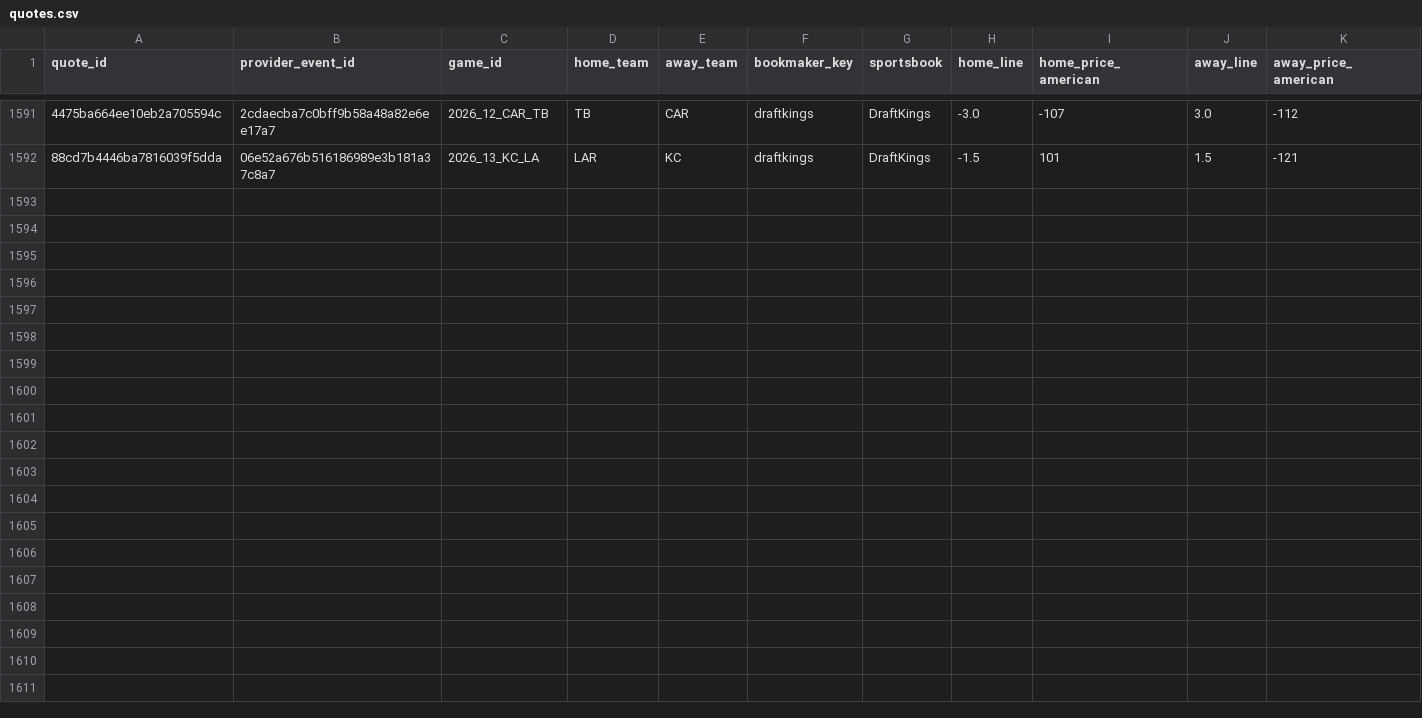
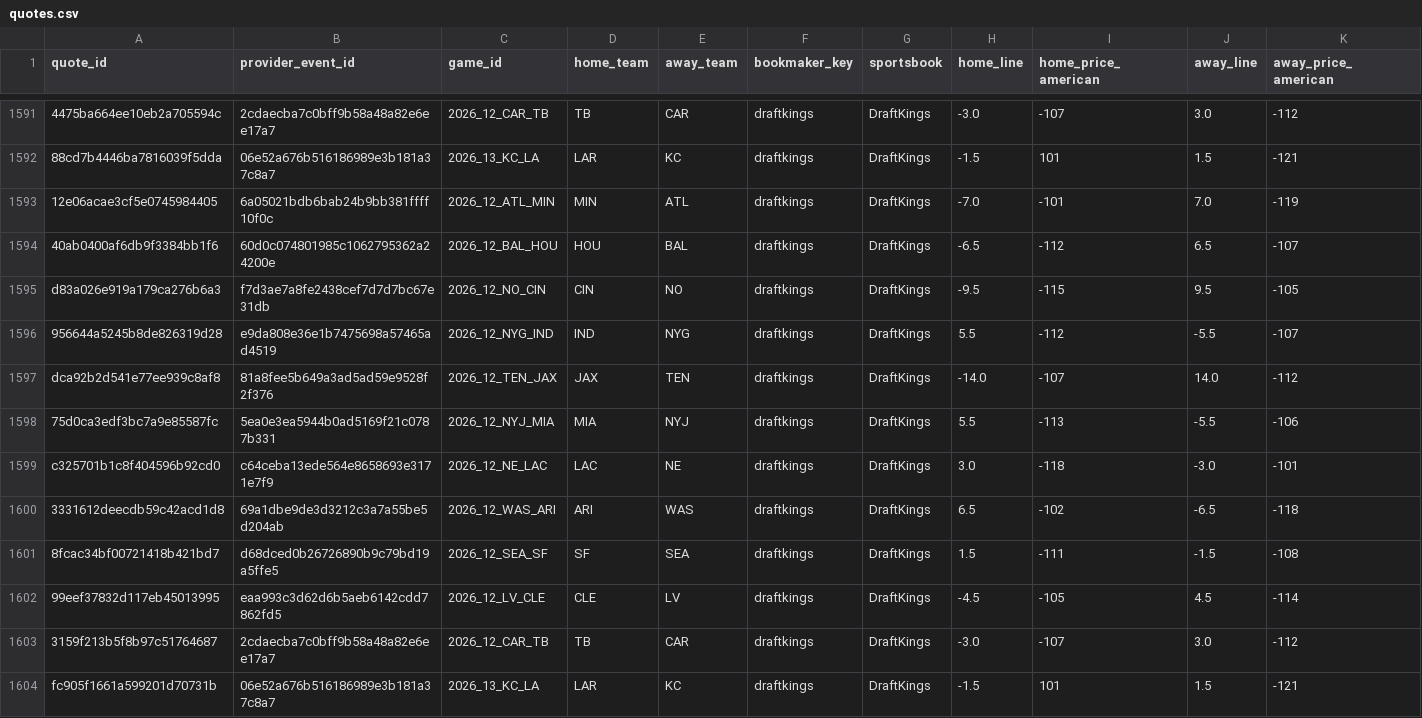
Before and after one commit to zachpierce2/nfl-prediction-model, a CSV file: data/auto_market/quotes.csv, drawn as a sheet; only a part is shown, gaps mark what is left out; rows hold the shown columns only; the diff names each change by its address in the sheet, - before the commit and + after, or states it on an @@ line.

```diff
--- a/data/auto_market/quotes.csv
+++ b/data/auto_market/quotes.csv
+row 1593: 12e06acae3cf5e0745984405 | 6a05021bdb6bab24b9bb381ffff10f0c | 2026_12_ATL_MIN | MIN | ATL | draftkings | DraftKings | -7.0 | -101 | 7.0 | -119
+row 1594: 40ab0400af6db9f3384bb1f6 | 60d0c074801985c1062795362a24200e | 2026_12_BAL_HOU | HOU | BAL | draftkings | DraftKings | -6.5 | -112 | 6.5 | -107
+row 1595: d83a026e919a179ca276b6a3 | f7d3ae7a8fe2438cef7d7d7bc67e31db | 2026_12_NO_CIN | CIN | NO | draftkings | DraftKings | -9.5 | -115 | 9.5 | -105
+row 1596: 956644a5245b8de826319d28 | e9da808e36e1b7475698a57465ad4519 | 2026_12_NYG_IND | IND | NYG | draftkings | DraftKings | 5.5 | -112 | -5.5 | -107
+row 1597: dca92b2d541e77ee939c8af8 | 81a8fee5b649a3ad5ad59e9528f2f376 | 2026_12_TEN_JAX | JAX | TEN | draftkings | DraftKings | -14.0 | -107 | 14.0 | -112
+row 1598: 75d0ca3edf3bc7a9e85587fc | 5ea0e3ea5944b0ad5169f21c0787b331 | 2026_12_NYJ_MIA | MIA | NYJ | draftkings | DraftKings | 5.5 | -113 | -5.5 | -106
+row 1599: c325701b1c8f404596b92cd0 | c64ceba13ede564e8658693e3171e7f9 | 2026_12_NE_LAC | LAC | NE | draftkings | DraftKings | 3.0 | -118 | -3.0 | -101
+row 1600: 3331612deecdb59c42acd1d8 | 69a1dbe9de3d3212c3a7a55be5d204ab | 2026_12_WAS_ARI | ARI | WAS | draftkings | DraftKings | 6.5 | -102 | -6.5 | -118
+row 1601: 8fcac34bf00721418b421bd7 | d68dced0b26726890b9c79bd19a5ffe5 | 2026_12_SEA_SF | SF | SEA | draftkings | DraftKings | 1.5 | -111 | -1.5 | -108
+row 1602: 99eef37832d117eb45013995 | eaa993c3d62d6b5aeb6142cdd7862fd5 | 2026_12_LV_CLE | CLE | LV | draftkings | DraftKings | -4.5 | -105 | 4.5 | -114
+row 1603: 3159f213b5f8b97c51764687 | 2cdaecba7c0bff9b58a48a82e6ee17a7 | 2026_12_CAR_TB | TB | CAR | draftkings | DraftKings | -3.0 | -107 | 3.0 | -112
+row 1604: fc905f1661a599201d70731b | 06e52a676b516186989e3b181a37c8a7 | 2026_13_KC_LA | LAR | KC | draftkings | DraftKings | -1.5 | 101 | 1.5 | -121
```
Also changed, not shown: data/auto_market/opening_comparison/candidates.csv, 20 other files.
